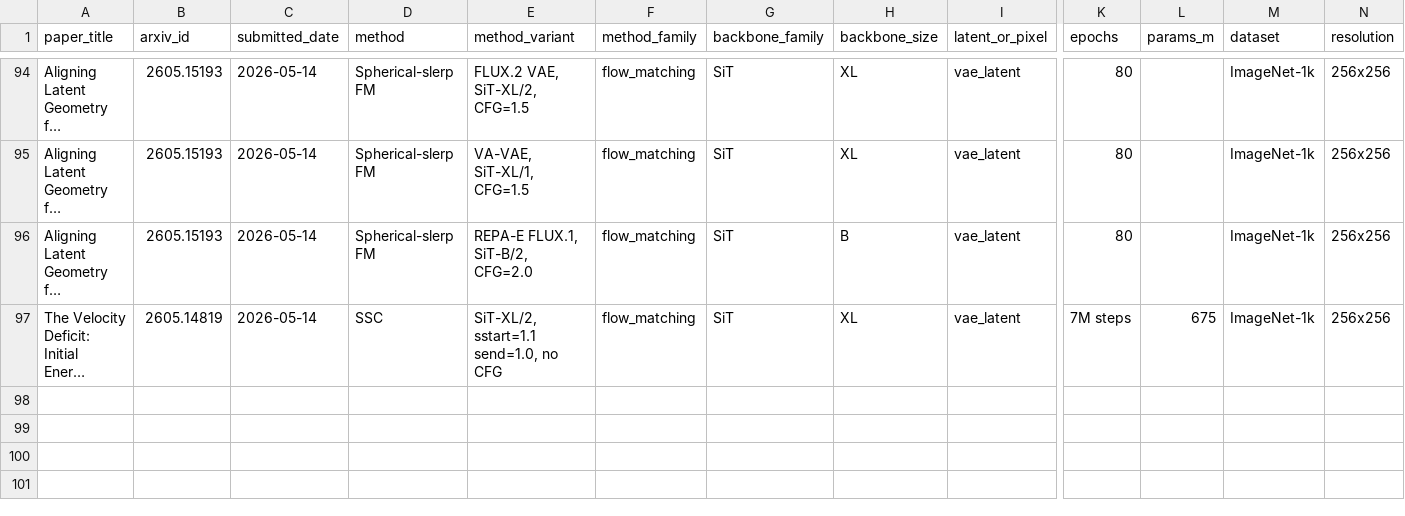
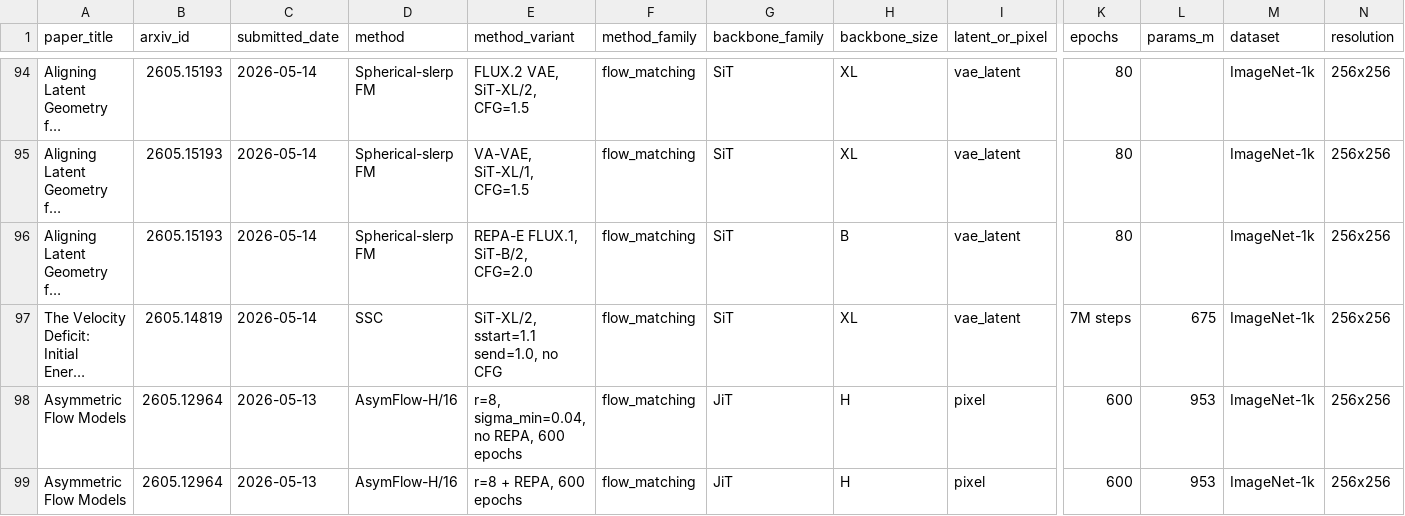
Before and after one commit to pantheon5100/track-sota-generative-model-direction-and-sota-comparison, a CSV file: data/imagenet-256-leaderboard.csv, drawn as a sheet; only a part is shown, gaps mark what is left out; long unchanged cells end in …; rows hold the shown columns only; the diff names each change by its address in the sheet, - before the commit and + after, or states it on an @@ line.

Commit message:
Add FlowBoard weekly arXiv update

```diff
--- a/data/imagenet-256-leaderboard.csv
+++ b/data/imagenet-256-leaderboard.csv
+row 98: Asymmetric Flow Models | 2605.12964 | 2026-05-13 | AsymFlow-H/16 | r=8, sigma_min=0.04, no REPA, 600 epochs | flow_matching | JiT | H | pixel | 600 | 953 | ImageNet-1k | 256x256
+row 99: Asymmetric Flow Models | 2605.12964 | 2026-05-13 | AsymFlow-H/16 | r=8 + REPA, 600 epochs | flow_matching | JiT | H | pixel | 600 | 953 | ImageNet-1k | 256x256
```
Also changed, not shown: 4 other files.
